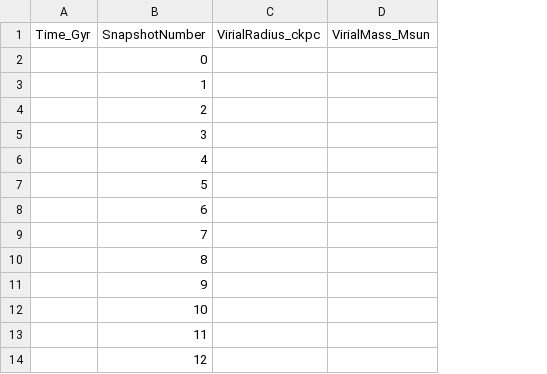
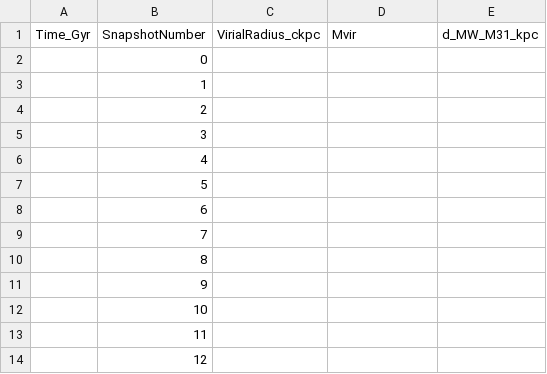
Before and after one commit to ffiza/hestia-accretion, a CSV file: data/hestia/r200_t/r200_t_M31_i_17_13.csv, drawn as a sheet; only a part is shown; the diff names each change by its address in the sheet, - before the commit and + after, or states it on an @@ line.

```diff
--- a/data/hestia/r200_t/r200_t_M31_i_17_13.csv
+++ b/data/hestia/r200_t/r200_t_M31_i_17_13.csv
+column E (d_MW_M31_kpc), empty
-D1: VirialMass_Msun
+D1: Mvir
```
Also changed, not shown: data/hestia/r200_t/r200_t_M31_17_11.csv, data/hestia/r200_t/r200_t_M31_i_09_17.csv, 29 other files.
